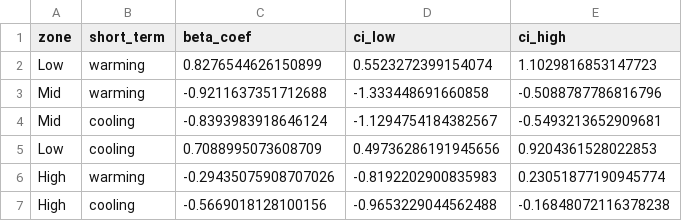
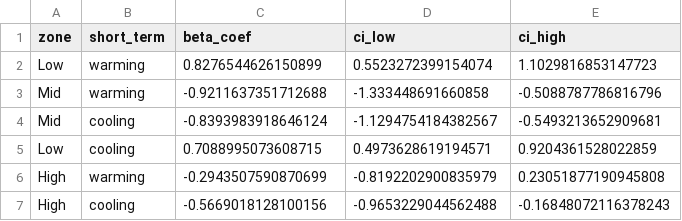
Before and after one commit to Ischi94/climatic_debt, a CSV file: data/beta_intercept_per_latitude.csv, drawn as a sheet.

```diff
--- a/data/beta_intercept_per_latitude.csv
+++ b/data/beta_intercept_per_latitude.csv
@@ -4,4 +4,4 @@ Mid,warming,-0.9211637351712688,-1.333448691660858,-0.5088787786816796
 Mid,cooling,-0.8393983918646124,-1.1294754184382567,-0.5493213652909681
-Low,cooling,0.7088995073608709,0.49736286191945656,0.9204361528022853
-High,warming,-0.29435075908707026,-0.8192202900835983,0.23051877190945774
-High,cooling,-0.5669018128100156,-0.9653229044562488,-0.16848072116378238
+Low,cooling,0.7088995073608715,0.4973628619194571,0.9204361528022859
+High,warming,-0.2943507590870699,-0.8192202900835979,0.23051877190945808
+High,cooling,-0.5669018128100156,-0.9653229044562488,-0.16848072116378243
```
Also changed, not shown: data/beta_coefficient_per_latitude.csv, 3 other files.
